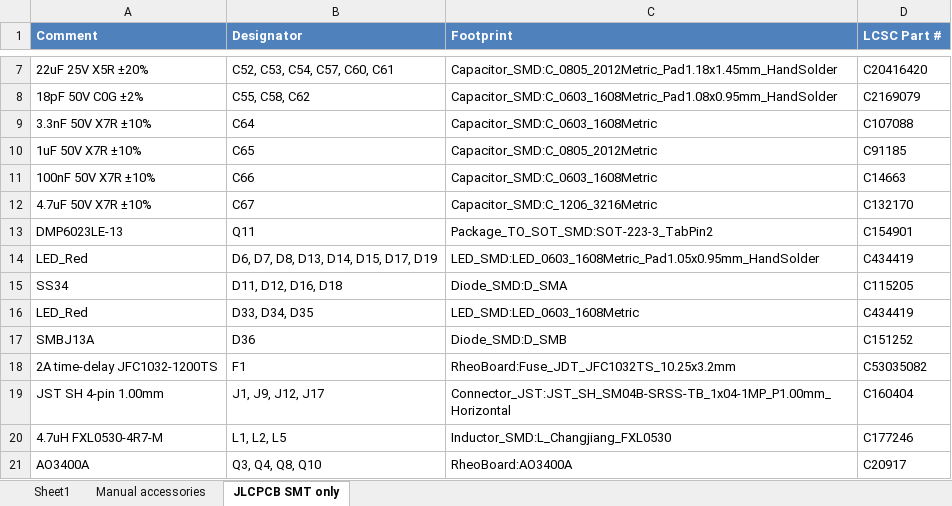
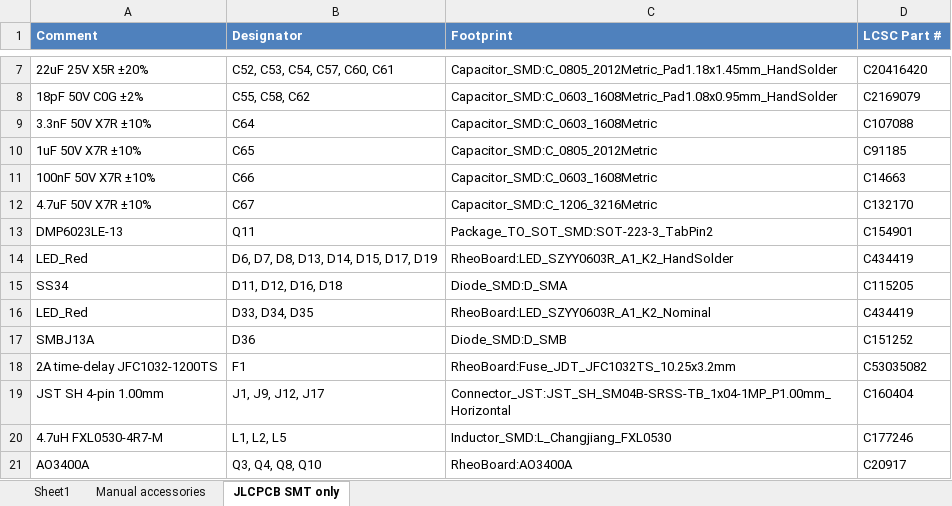
Before and after one commit to The-Hybrid-Atelier/RheoBoard, an Excel workbook: RheoBoard_PCB/RheoBoard_v1.05/BOM/BOM_RheoBoard_v1.05.xlsx, sheet JLCPCB SMT only, drawn as a sheet; only a part is shown, gaps mark what is left out; values as stored, in another font and other column widths than the file's, no borders; table styles not drawn; the diff names each change by its address in the sheet, - before the commit and + after, or states it on an @@ line.

Commit message:
Update RheoBoard v1.05 documentation and manufacturing files. Refined assembly and bringup notes to include updated LED polarity and connector specifications. Corrected footprint and layout details based on recent reviews, ensuring alignment with TI recommendations. Enhanced revision notes to reflect changes in component placements and routing adjustments, including improved via organization and updated BOM references. Manufacturing files, including Gerber and assembly drawings, have been refreshed for accuracy in production.

```diff
--- a/RheoBoard_PCB/RheoBoard_v1.05/BOM/BOM_RheoBoard_v1.05.xlsx (sheet JLCPCB SMT only)
+++ b/RheoBoard_PCB/RheoBoard_v1.05/BOM/BOM_RheoBoard_v1.05.xlsx (sheet JLCPCB SMT only)
-C14 (Footprint): LED_SMD:LED_0603_1608Metric_Pad1.05x0.95mm_HandSolder
+C14 (Footprint): RheoBoard:LED_SZYY0603R_A1_K2_HandSolder
-C16 (Footprint): LED_SMD:LED_0603_1608Metric
+C16 (Footprint): RheoBoard:LED_SZYY0603R_A1_K2_Nominal
```
Also changed, not shown: sheet Sheet1, 41 other files.
